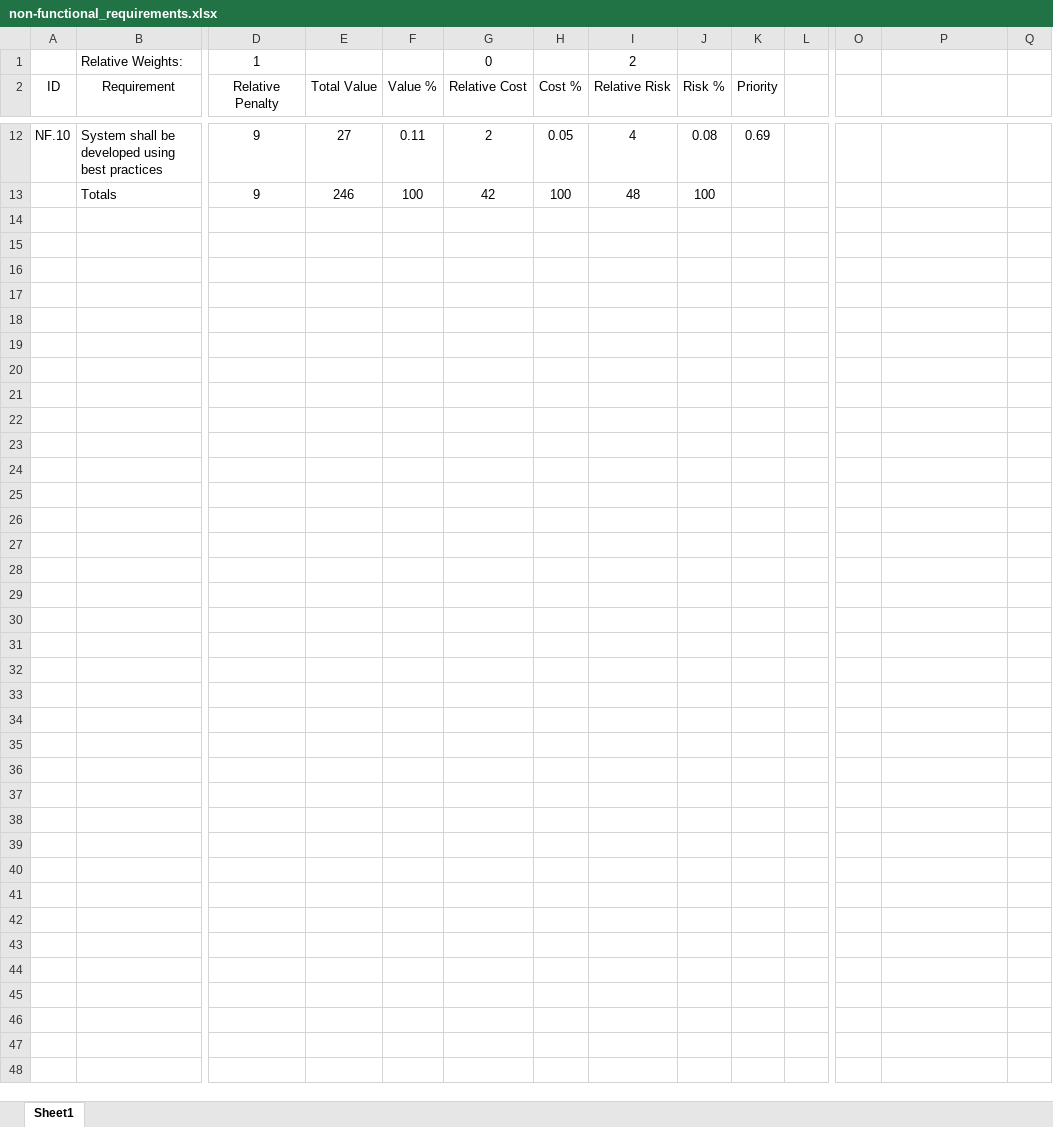
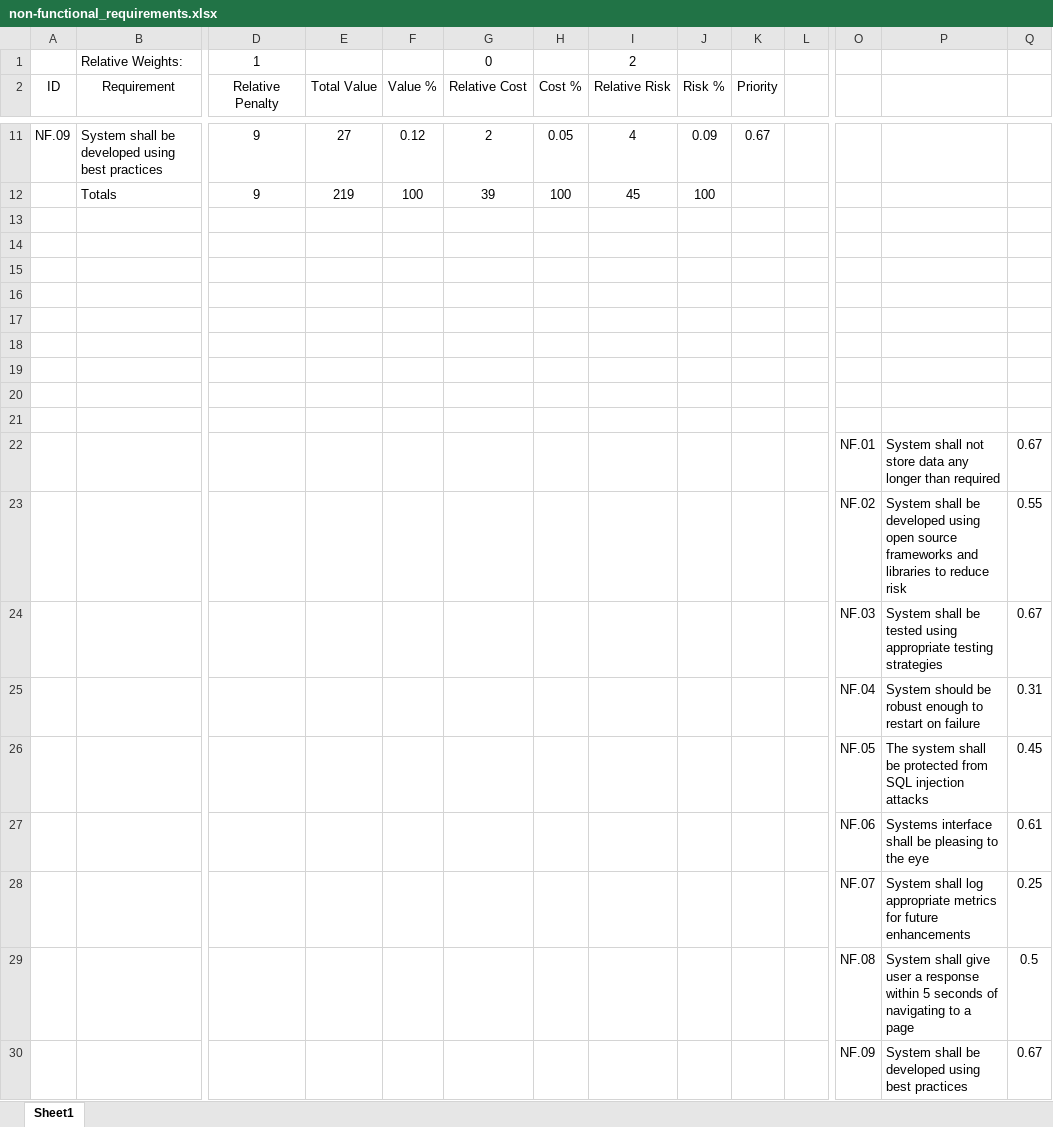
Before and after one commit to Thomas-Franklin/Tweet-Classification, an Excel workbook: documentation/non-functional_requirements.xlsx, sheet Sheet1, drawn as a sheet; only a part is shown, gaps mark what is left out; values as stored, in another font and other column widths than the file's, no borders; addresses are those after the commit; rows hold the shown columns only; the diff covers the shown part only; the diff names each change by its address in the sheet, - before the commit and + after, or states it on an @@ line.

```diff
--- a/documentation/non-functional_requirements.xlsx (sheet Sheet1)
+++ b/documentation/non-functional_requirements.xlsx (sheet Sheet1)
-A11 (ID): NF.10
+A11 (ID): NF.09
-F11 (Value %): 0.11
+F11 (Value %): 0.12
-J11 (Risk %): 0.08
+J11 (Risk %): 0.09
-K11 (Priority): 0.69
+K11 (Priority): 0.67
-E12 (Total Value): 246
+E12 (Total Value): 219
-G12 (Relative Cost): 42
+G12 (Relative Cost): 39
-I12 (Relative Risk): 48
+I12 (Relative Risk): 45
+row 13: (empty)
+row 14: (empty)
+row 15: (empty)
+row 16: (empty)
+row 17: (empty)
+row 18: (empty)
+row 19: (empty)
+row 20: (empty)
+row 21: (empty)
+row 22:  |  |  |  |  |  |  |  |  |  |  | NF.01 | System shall not store data any longer than required | 0.67
+row 23:  |  |  |  |  |  |  |  |  |  |  | NF.02 | System shall be developed using open source frameworks and libraries to reduce risk | 0.55
+row 24:  |  |  |  |  |  |  |  |  |  |  | NF.03 | System shall be tested using appropriate testing strategies | 0.67
+row 25:  |  |  |  |  |  |  |  |  |  |  | NF.04 | System should be robust enough to restart on failure | 0.31
+row 26:  |  |  |  |  |  |  |  |  |  |  | NF.05 | The system shall be protected from SQL injection attacks | 0.45
+row 27:  |  |  |  |  |  |  |  |  |  |  | NF.06 | Systems interface shall be pleasing to the eye | 0.61
+row 28:  |  |  |  |  |  |  |  |  |  |  | NF.07 | System shall log appropriate metrics for future enhancements | 0.25
+row 29:  |  |  |  |  |  |  |  |  |  |  | NF.08 | System shall give user a response within 5 seconds of navigating to a page | 0.5
+row 30:  |  |  |  |  |  |  |  |  |  |  | NF.09 | System shall be developed using best practices | 0.67
```
Also changed, not shown: 1 removed row and 35 edited cells elsewhere in this sheet, formulas that keep their value, 12 other files.
